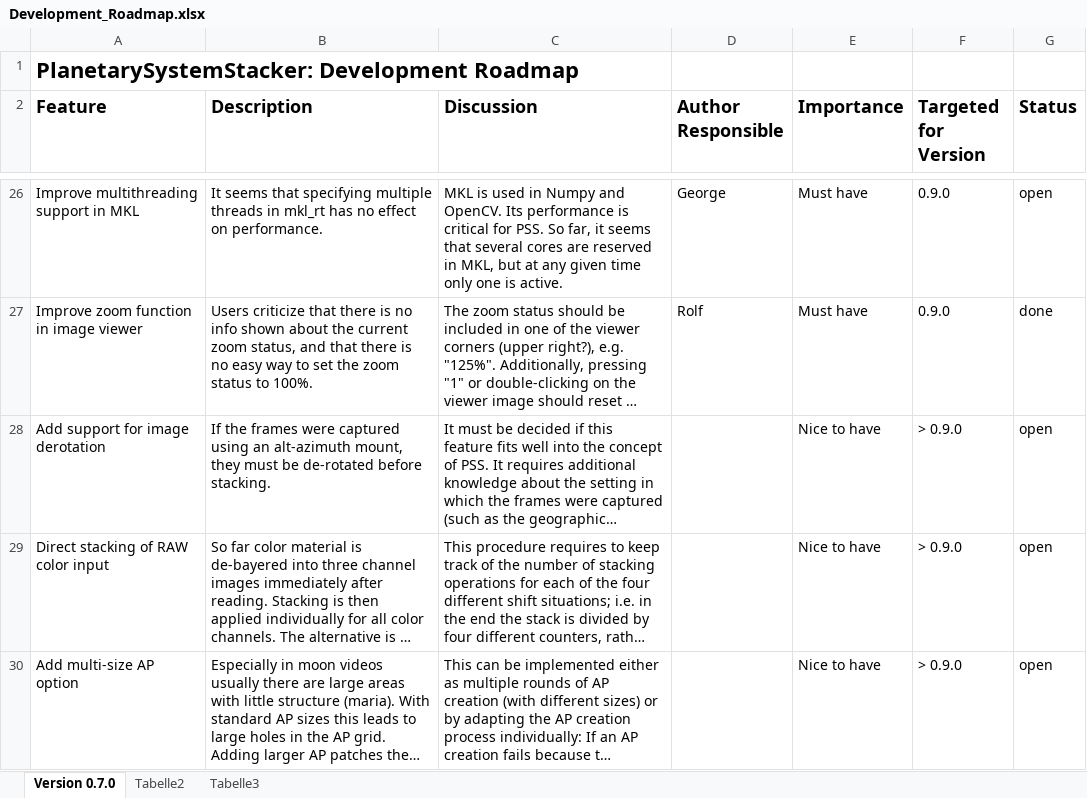
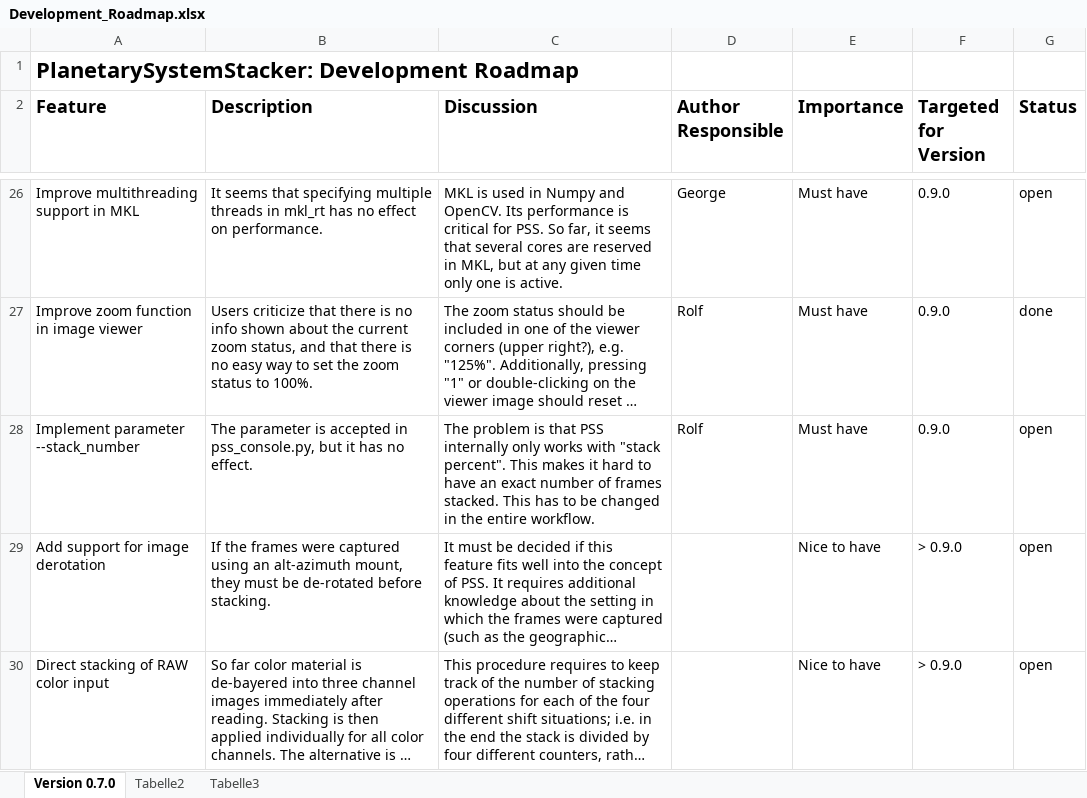
Before and after one commit to Rolf-Hempel/PlanetarySystemStacker, an Excel workbook: Documentation/Development_Roadmap.xlsx, sheet Version 0.7.0, drawn as a sheet; only a part is shown, gaps mark what is left out; the shorter side is filled out with more unchanged rows; long unchanged cells end in …; values as stored, in another font and other column widths than the file's, no borders; charts and pictures not drawn; the diff names each change by its address in the sheet, - before the commit and + after, or states it on an @@ line.

```diff
--- a/Documentation/Development_Roadmap.xlsx (sheet Version 0.7.0)
+++ b/Documentation/Development_Roadmap.xlsx (sheet Version 0.7.0)
+row 28: Implement parameter --stack_number | The parameter is accepted in pss_console.py, but it has no effect. | The problem is that PSS internally only works with "stack percent". This makes it hard to have an exact number of frames stacked. This has to be changed in the entire workflow. | Rolf | Must have | 0.9.0 | open
```
Also changed, not shown: charts or pictures, 4 other files.
